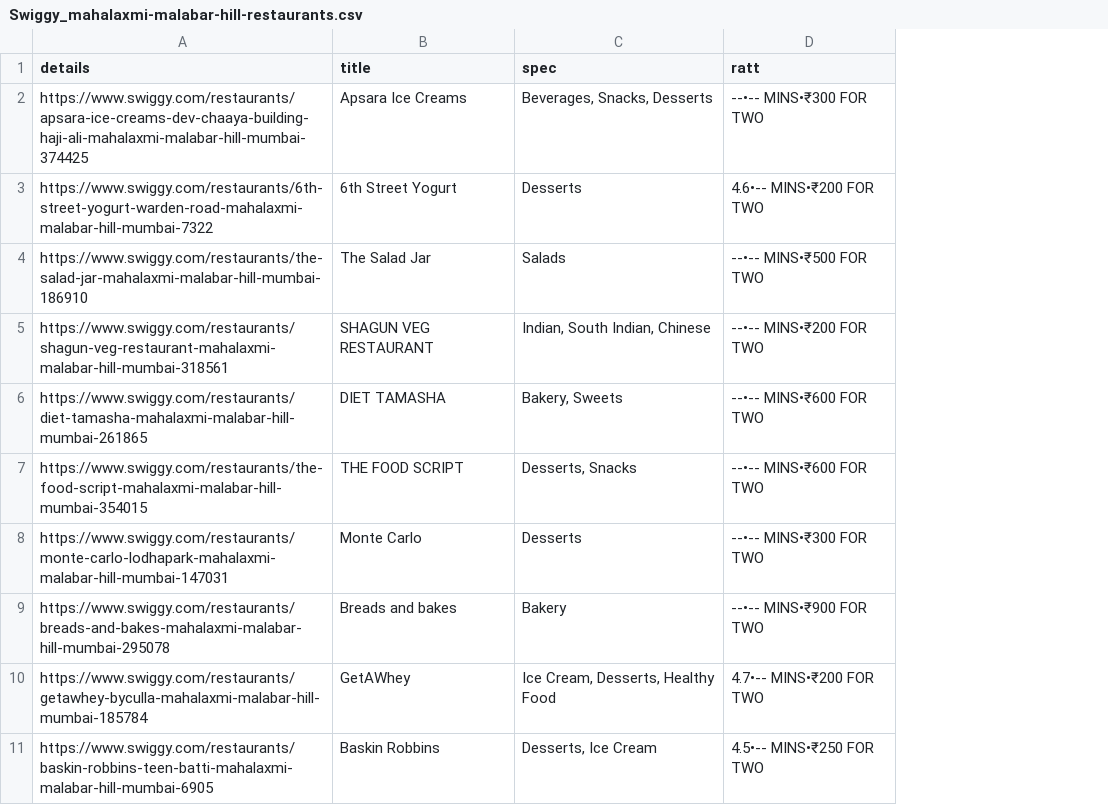
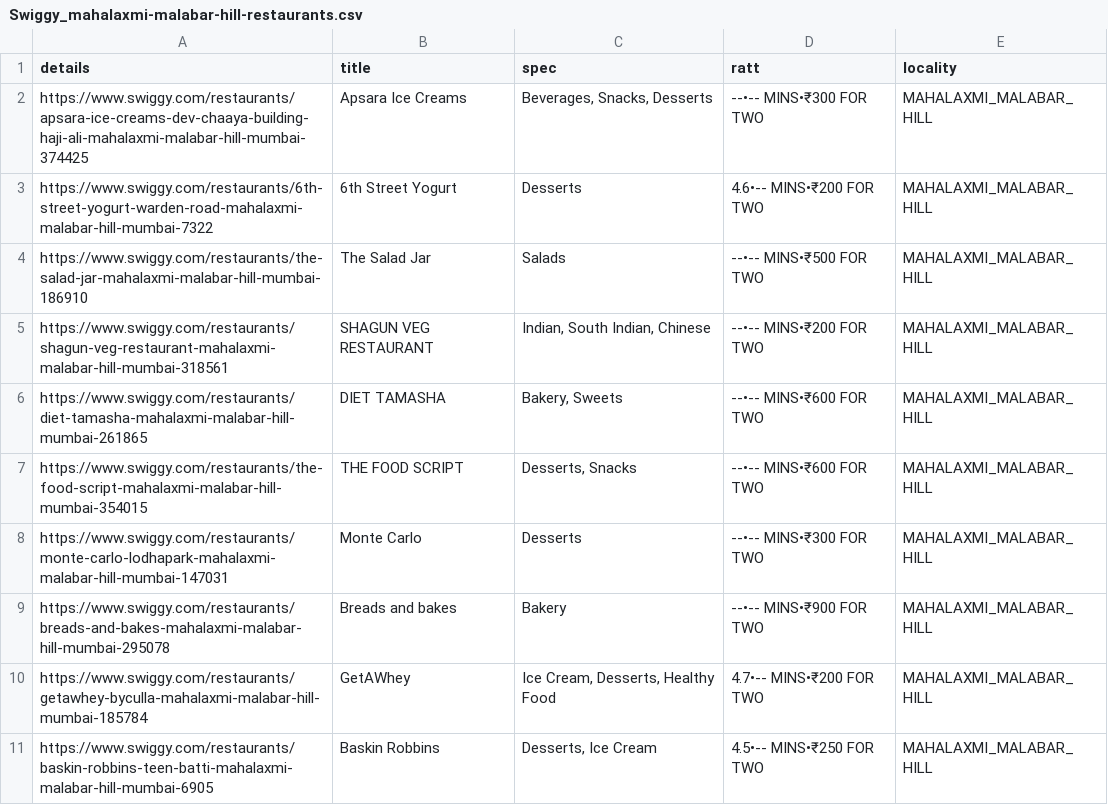
Before and after one commit to Ruthik27/Bed_Rest_and_Order_Services, a CSV file: swiggy_mumbai/Swiggy_mahalaxmi-malabar-hill-restaurants.csv, drawn as a sheet; only a part is shown; the diff names each change by its address in the sheet, - before the commit and + after, or states it on an @@ line.

```diff
--- a/swiggy_mumbai/Swiggy_mahalaxmi-malabar-hill-restaurants.csv
+++ b/swiggy_mumbai/Swiggy_mahalaxmi-malabar-hill-restaurants.csv
+column E (locality), rows 2-11: all MAHALAXMI_MALABAR_HILL
```
Also changed, not shown: swiggy_mumbai/Swiggy_Kharghar-restaurants.csv, swiggy_mumbai/Swiggy_kurla-restaurants.csv, 7 other files.
